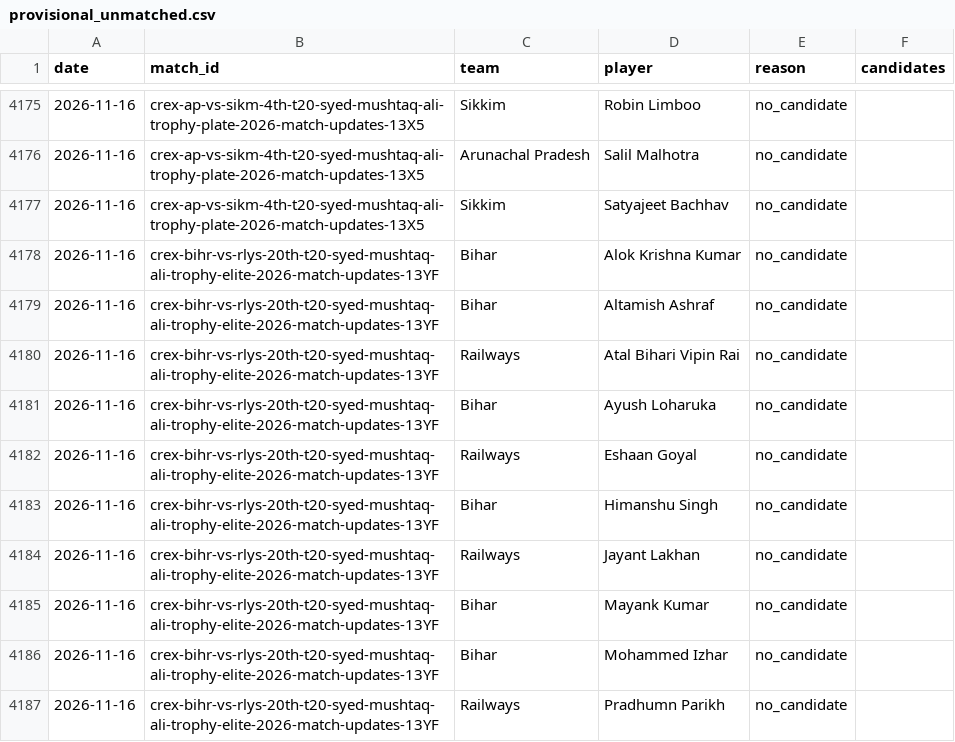
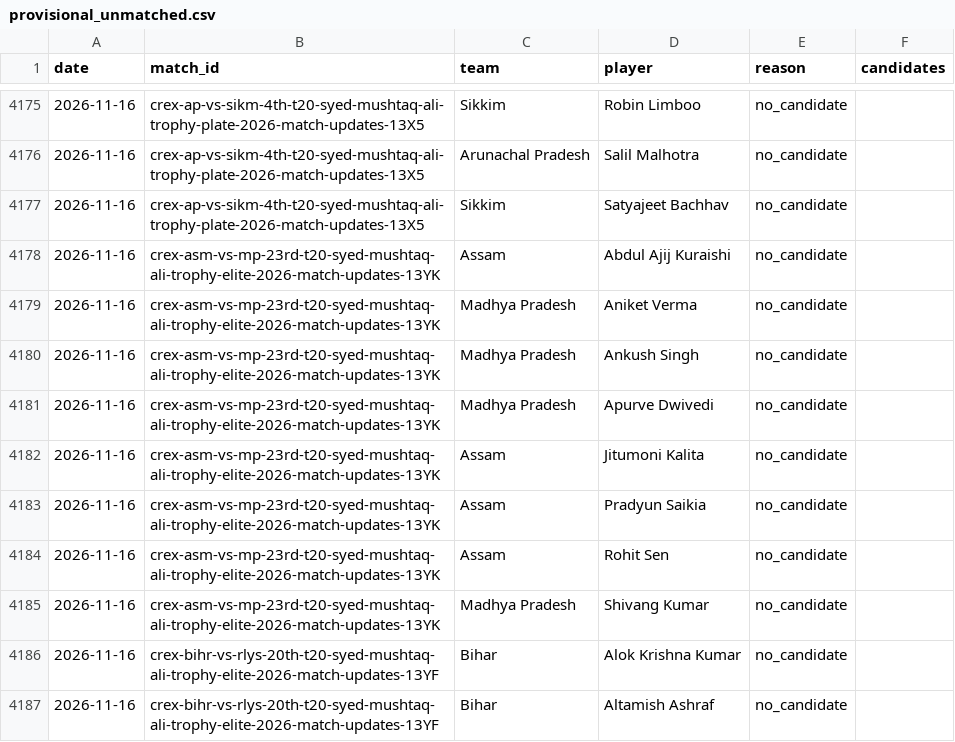
Before and after one commit to dheerajgoel17/cricket-data, a CSV file: data/provisional_unmatched.csv, drawn as a sheet; only a part is shown, gaps mark what is left out; the shorter side is filled out with more unchanged rows; the diff covers the shown part only; the diff names each change by its address in the sheet, - before the commit and + after, or states it on an @@ line.

```diff
--- a/data/provisional_unmatched.csv
+++ b/data/provisional_unmatched.csv
+row 4178: 2026-11-16 | crex-asm-vs-mp-23rd-t20-syed-mushtaq-ali-trophy-elite-2026-match-updates-13YK | Assam | Abdul Ajij Kuraishi | no_candidate
+row 4179: 2026-11-16 | crex-asm-vs-mp-23rd-t20-syed-mushtaq-ali-trophy-elite-2026-match-updates-13YK | Madhya Pradesh | Aniket Verma | no_candidate
+row 4180: 2026-11-16 | crex-asm-vs-mp-23rd-t20-syed-mushtaq-ali-trophy-elite-2026-match-updates-13YK | Madhya Pradesh | Ankush Singh | no_candidate
+row 4181: 2026-11-16 | crex-asm-vs-mp-23rd-t20-syed-mushtaq-ali-trophy-elite-2026-match-updates-13YK | Madhya Pradesh | Apurve Dwivedi | no_candidate
+row 4182: 2026-11-16 | crex-asm-vs-mp-23rd-t20-syed-mushtaq-ali-trophy-elite-2026-match-updates-13YK | Assam | Jitumoni Kalita | no_candidate
+row 4183: 2026-11-16 | crex-asm-vs-mp-23rd-t20-syed-mushtaq-ali-trophy-elite-2026-match-updates-13YK | Assam | Pradyun Saikia | no_candidate
+row 4184: 2026-11-16 | crex-asm-vs-mp-23rd-t20-syed-mushtaq-ali-trophy-elite-2026-match-updates-13YK | Assam | Rohit Sen | no_candidate
+row 4185: 2026-11-16 | crex-asm-vs-mp-23rd-t20-syed-mushtaq-ali-trophy-elite-2026-match-updates-13YK | Madhya Pradesh | Shivang Kumar | no_candidate
```
Also changed, not shown: 19 added rows elsewhere in this file, 4 other files.
